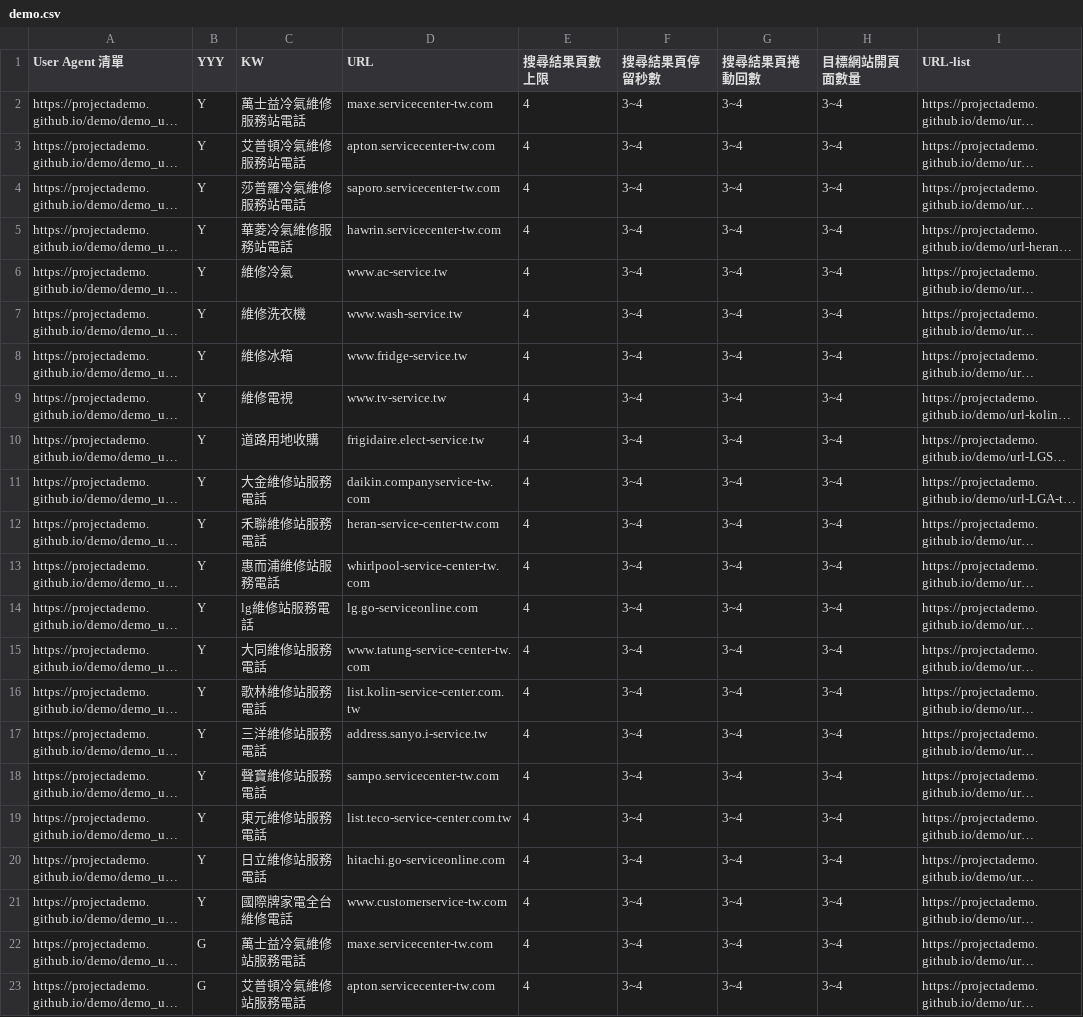
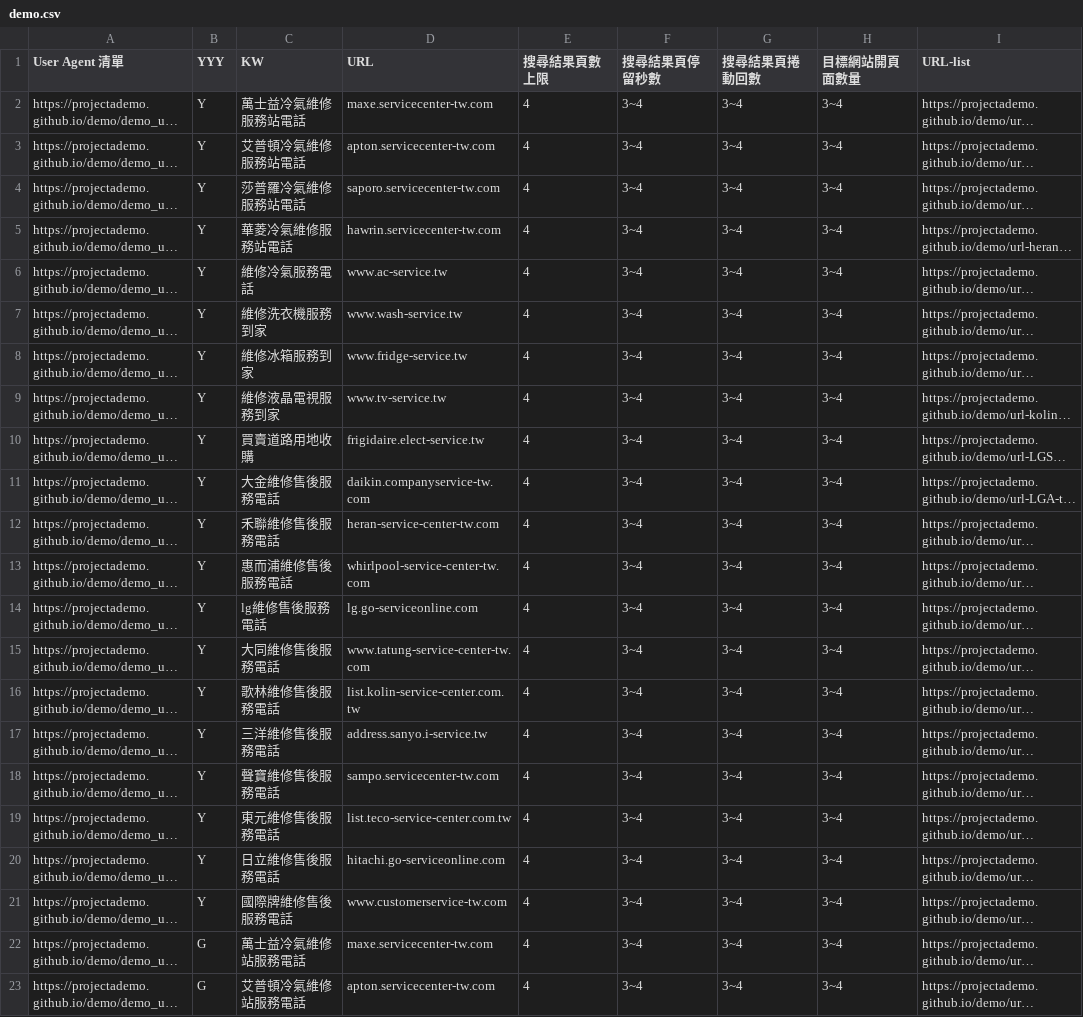
Before and after one commit to projectAdemo/demo, a CSV file: demo.csv, drawn as a sheet; only a part is shown; long unchanged cells end in …; the diff covers the shown part only; the diff names each change by its address in the sheet, - before the commit and + after, or states it on an @@ line.

Commit message:
Update demo.csv

```diff
--- a/demo.csv
+++ b/demo.csv
-C6 (KW): 維修冷氣
+C6 (KW): 維修冷氣服務電話
-C7 (KW): 維修洗衣機
+C7 (KW): 維修洗衣機服務到家
-C8 (KW): 維修冰箱
+C8 (KW): 維修冰箱服務到家
-C9 (KW): 維修電視
+C9 (KW): 維修液晶電視服務到家
-C10 (KW): 道路用地收購
+C10 (KW): 買賣道路用地收購
-C11 (KW): 大金維修站服務電話
+C11 (KW): 大金維修售後服務電話
-C12 (KW): 禾聯維修站服務電話
+C12 (KW): 禾聯維修售後服務電話
-C13 (KW): 惠而浦維修站服務電話
+C13 (KW): 惠而浦維修售後服務電話
-C14 (KW): lg維修站服務電話
+C14 (KW): lg維修售後服務電話
-C15 (KW): 大同維修站服務電話
+C15 (KW): 大同維修售後服務電話
-C16 (KW): 歌林維修站服務電話
+C16 (KW): 歌林維修售後服務電話
-C17 (KW): 三洋維修站服務電話
+C17 (KW): 三洋維修售後服務電話
-C18 (KW): 聲寶維修站服務電話
+C18 (KW): 聲寶維修售後服務電話
-C19 (KW): 東元維修站服務電話
+C19 (KW): 東元維修售後服務電話
-C20 (KW): 日立維修站服務電話
+C20 (KW): 日立維修售後服務電話
-C21 (KW): 國際牌家電全台維修電話
+C21 (KW): 國際牌維修售後服務電話
```
Also changed, not shown: 11 edited cells elsewhere in this file.
